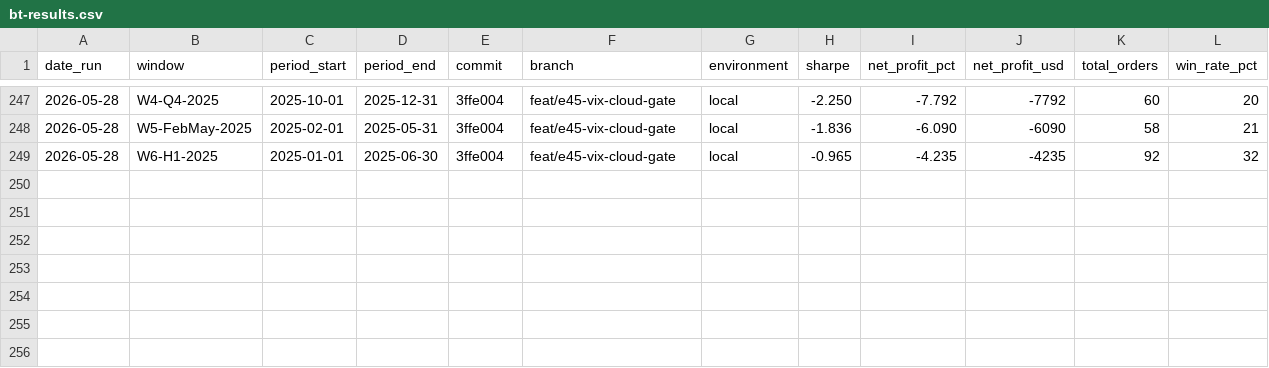
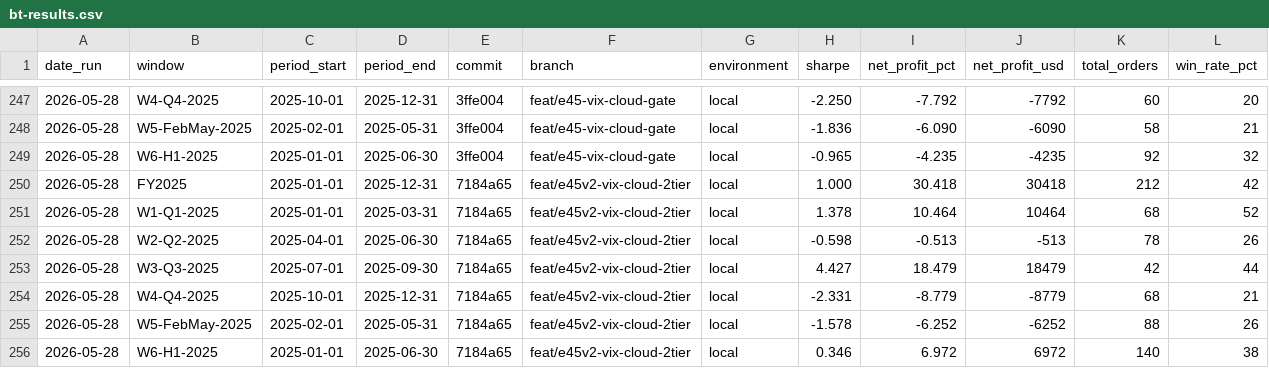
Before and after one commit to FALK-BRAUER/kumo-qc, a CSV file: bt-results.csv, drawn as a sheet; only a part is shown, gaps mark what is left out; rows hold the shown columns only; the diff names each change by its address in the sheet, - before the commit and + after, or states it on an @@ line.

```diff
--- a/bt-results.csv
+++ b/bt-results.csv
+row 250: 2026-05-28 | FY2025 | 2025-01-01 | 2025-12-31 | 7184a65 | feat/e45v2-vix-cloud-2tier | local | 1.000 | 30.418 | 30418 | 212 | 42
+row 251: 2026-05-28 | W1-Q1-2025 | 2025-01-01 | 2025-03-31 | 7184a65 | feat/e45v2-vix-cloud-2tier | local | 1.378 | 10.464 | 10464 | 68 | 52
+row 252: 2026-05-28 | W2-Q2-2025 | 2025-04-01 | 2025-06-30 | 7184a65 | feat/e45v2-vix-cloud-2tier | local | -0.598 | -0.513 | -513 | 78 | 26
+row 253: 2026-05-28 | W3-Q3-2025 | 2025-07-01 | 2025-09-30 | 7184a65 | feat/e45v2-vix-cloud-2tier | local | 4.427 | 18.479 | 18479 | 42 | 44
+row 254: 2026-05-28 | W4-Q4-2025 | 2025-10-01 | 2025-12-31 | 7184a65 | feat/e45v2-vix-cloud-2tier | local | -2.331 | -8.779 | -8779 | 68 | 21
+row 255: 2026-05-28 | W5-FebMay-2025 | 2025-02-01 | 2025-05-31 | 7184a65 | feat/e45v2-vix-cloud-2tier | local | -1.578 | -6.252 | -6252 | 88 | 26
+row 256: 2026-05-28 | W6-H1-2025 | 2025-01-01 | 2025-06-30 | 7184a65 | feat/e45v2-vix-cloud-2tier | local | 0.346 | 6.972 | 6972 | 140 | 38
```
